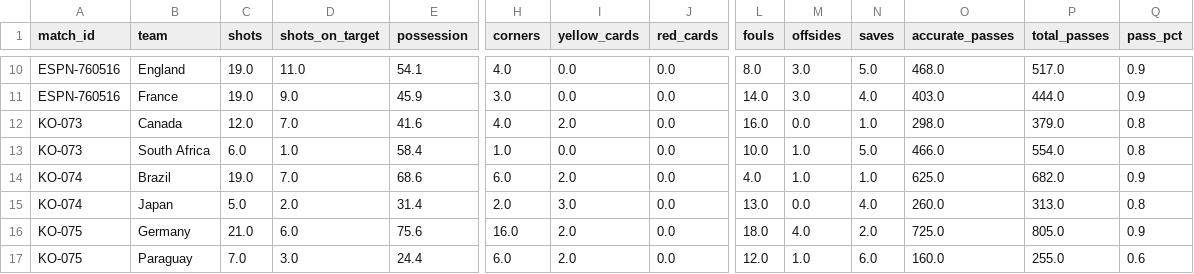
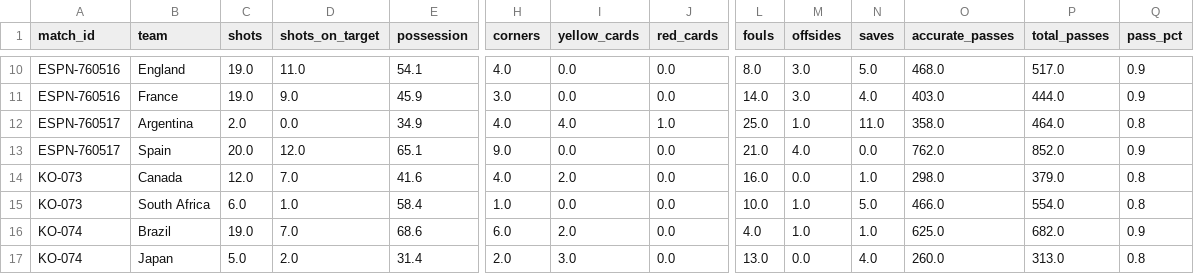
Before and after one commit to khalid-A-M-M/worldcup-agent-harness, a CSV file: data/match_advanced_stats.csv, drawn as a sheet; only a part is shown, gaps mark what is left out; the shorter side is filled out with more unchanged rows; rows hold the shown columns only; the diff names each change by its address in the sheet, - before the commit and + after, or states it on an @@ line.

```diff
--- a/data/match_advanced_stats.csv
+++ b/data/match_advanced_stats.csv
+row 12: ESPN-760517 | Argentina | 2.0 | 0.0 | 34.9 | 4.0 | 4.0 | 1.0 | 25.0 | 1.0 | 11.0 | 358.0 | 464.0 | 0.8
+row 13: ESPN-760517 | Spain | 20.0 | 12.0 | 65.1 | 9.0 | 0.0 | 0.0 | 21.0 | 4.0 | 0.0 | 762.0 | 852.0 | 0.9
```
Also changed, not shown: data/actual_results.csv, data/all_group_fixtures.csv, 43 other files.
